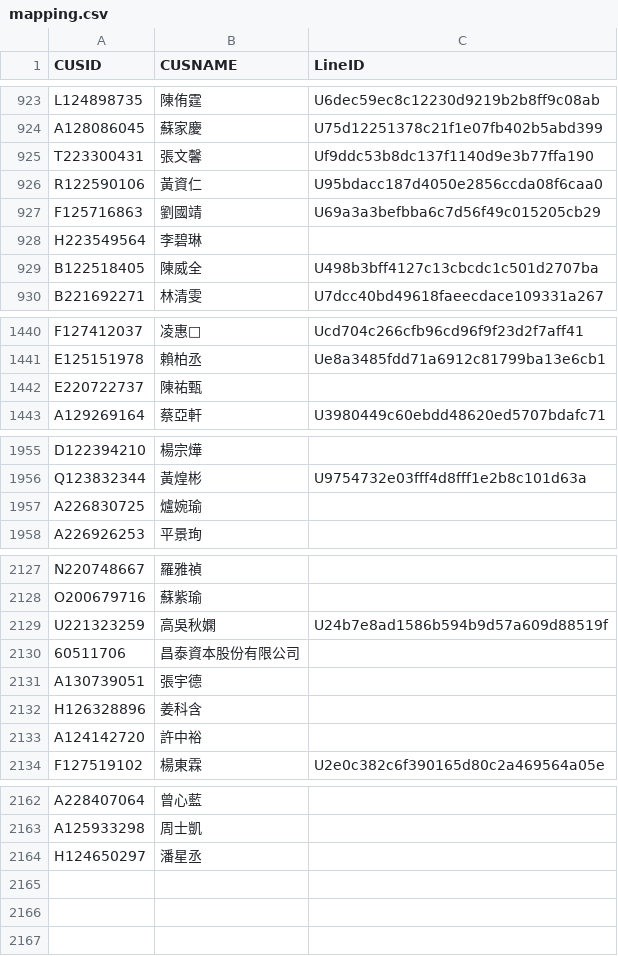
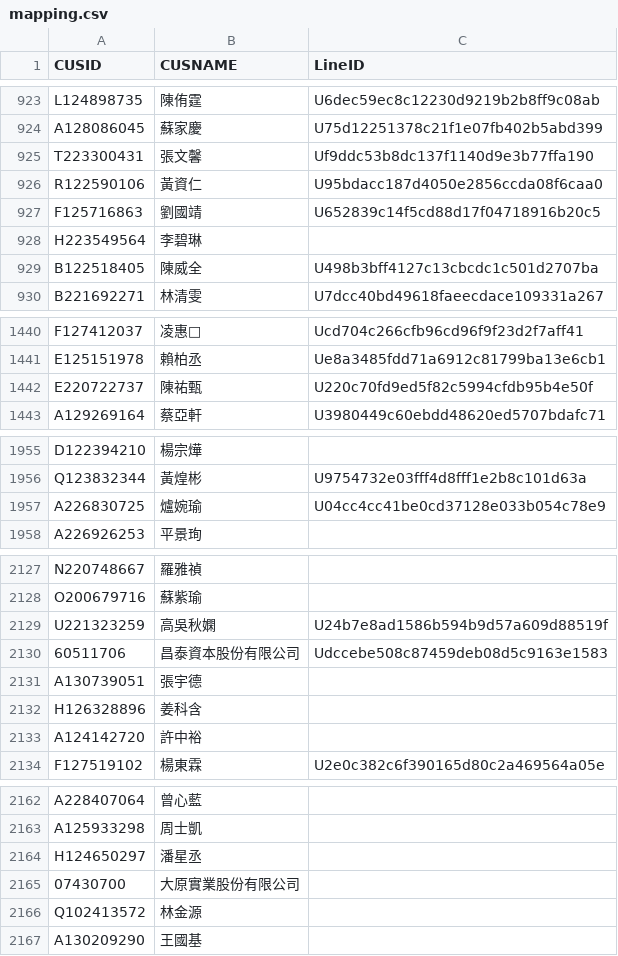
Before and after one commit to smart40333/LineBot, a CSV file: Data/mapping.csv, drawn as a sheet; only a part is shown, gaps mark what is left out.

Commit message:
update: mapping.csv

```diff
--- a/Data/mapping.csv
+++ b/Data/mapping.csv
@@ -926,3 +926,3 @@ T223300431,張文馨,Uf9ddc53b8dc137f1140d9e3b77ffa190
 R122590106,黃資仁,U95bdacc187d4050e2856ccda08f6caa0
-F125716863,劉國靖,U69a3a3befbba6c7d56f49c015205cb29
+F125716863,劉國靖,U652839c14f5cd88d17f04718916b20c5
 H223549564,李碧琳,
@@ -1441,3 +1441,3 @@ F127412037,凌惠,Ucd704c266cfb96cd96f9f23d2f7aff41
 E125151978,賴柏丞,Ue8a3485fdd71a6912c81799ba13e6cb1
-E220722737,陳祐甄,
+E220722737,陳祐甄,U220c70fd9ed5f82c5994cfdb95b4e50f
 A129269164,蔡亞軒,U3980449c60ebdd48620ed5707bdafc71
@@ -1956,3 +1956,3 @@ D122394210,楊宗燁,
 Q123832344,黃煌彬,U9754732e03fff4d8fff1e2b8c101d63a
-A226830725,爐婉瑜,
+A226830725,爐婉瑜,U04cc4cc41be0cd37128e033b054c78e9
 A226926253,平景珣,
@@ -2129,3 +2129,3 @@ O200679716,蘇紫瑜,
 U221323259,高吳秋嫻,U24b7e8ad1586b594b9d57a609d88519f
-60511706,昌泰資本股份有限公司,
+60511706,昌泰資本股份有限公司,Udccebe508c87459deb08d5c9163e1583
 A130739051,張宇德,
@@ -2164 +2164,4 @@ A125933298,周士凱,
 H124650297,潘星丞,
+07430700,大原實業股份有限公司,
+Q102413572,林金源,
+A130209290,王國基,
```
